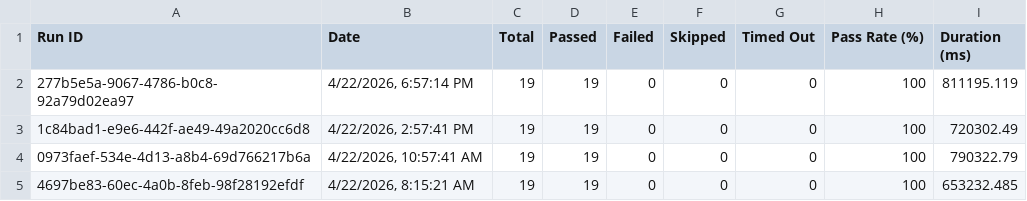
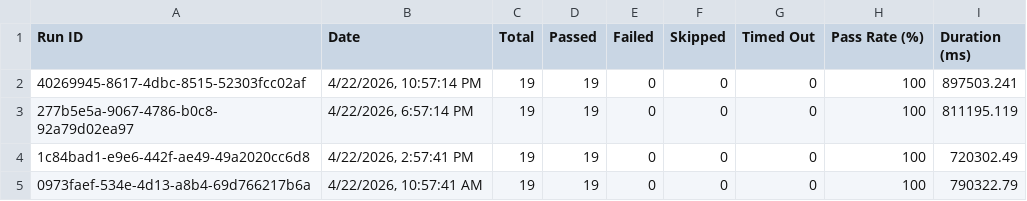
Before and after one commit to saira-uwc/asksam-automation-new, a CSV file: docs/exports/all-runs-summary.csv, drawn as a sheet; only a part is shown; the shorter side is filled out with more unchanged rows; the diff names each change by its address in the sheet, - before the commit and + after, or states it on an @@ line.

```diff
--- a/docs/exports/all-runs-summary.csv
+++ b/docs/exports/all-runs-summary.csv
+row 2: 40269945-8617-4dbc-8515-52303fcc02af | 4/22/2026, 10:57:14 PM | 19 | 19 | 0 | 0 | 0 | 100 | 897503.241
```
Also changed, not shown: docs/exports/current-run.csv, 3 other files.
